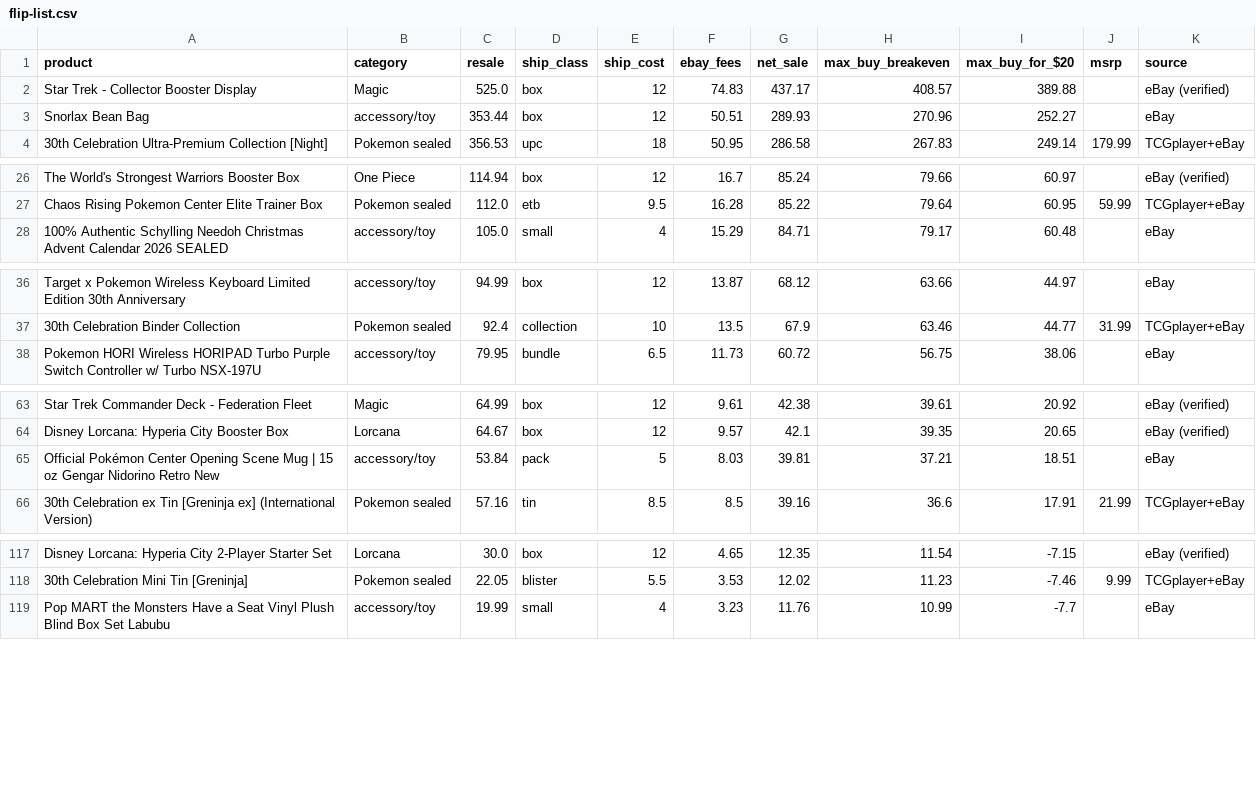
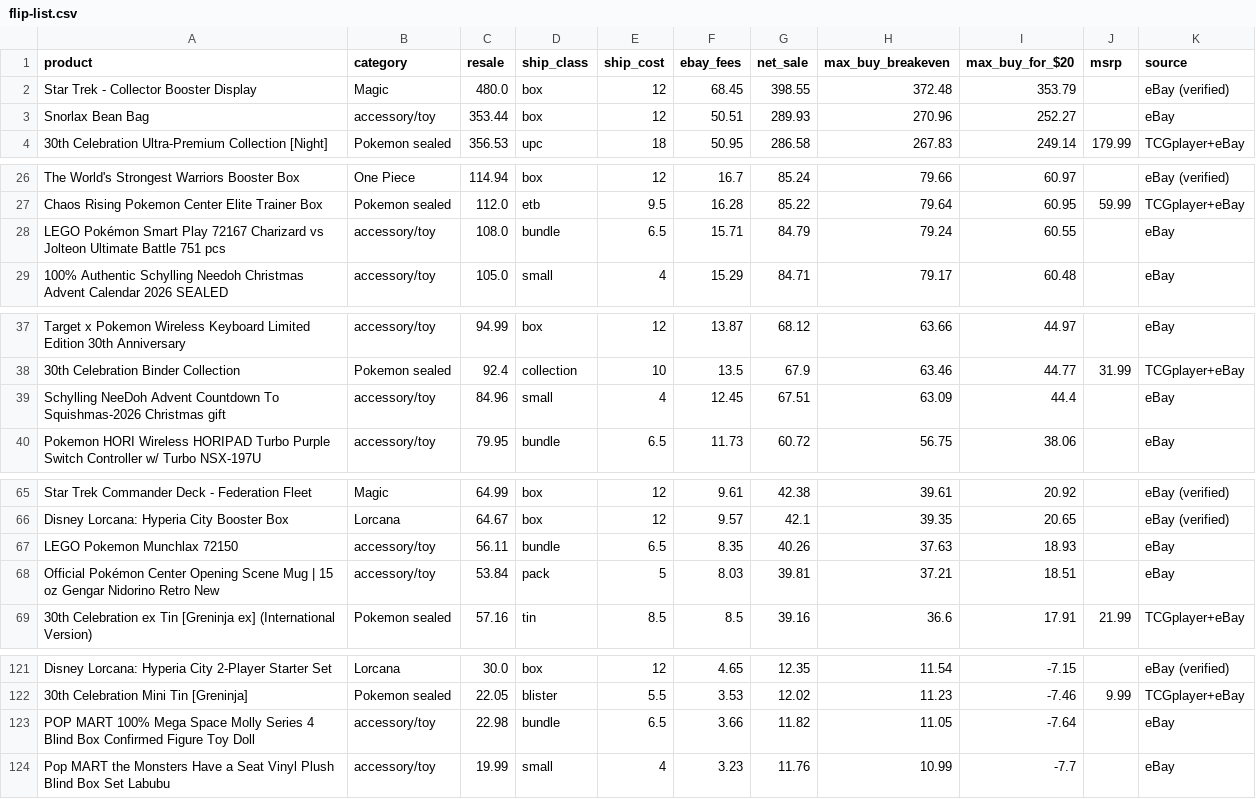
Before and after one commit to osphantom/pokemon-card-feed, a CSV file: flip-list.csv, drawn as a sheet; only a part is shown, gaps mark what is left out; the diff covers the shown part only.

```diff
--- a/flip-list.csv
+++ b/flip-list.csv
@@ -1,3 +1,3 @@
 product,category,resale,ship_class,ship_cost,ebay_fees,net_sale,max_buy_breakeven,max_buy_for_$20,msrp,source
-Star Trek - Collector Booster Display,Magic,525.0,box,12,74.83,437.17,408.57,389.88,,eBay (verified)
+Star Trek - Collector Booster Display,Magic,480.0,box,12,68.45,398.55,372.48,353.79,,eBay (verified)
 Snorlax Bean Bag,accessory/toy,353.44,box,12,50.51,289.93,270.96,252.27,,eBay
@@ -27,2 +27,3 @@ The World's Strongest Warriors Booster Box,One Piece,114.94,box,12,16.7,85.24,79
 Chaos Rising Pokemon Center Elite Trainer Box,Pokemon sealed,112.0,etb,9.5,16.28,85.22,79.64,60.95,59.99,TCGplayer+eBay
+LEGO Pokémon Smart Play 72167 Charizard vs Jolteon Ultimate Battle 751 pcs,accessory/toy,108.0,bundle,6.5,15.71,84.79,79.24,60.55,,eBay
 100% Authentic Schylling Needoh Christmas Advent Calendar 2026 SEALED,accessory/toy,105.0,small,4,15.29,84.71,79.17,60.48,,eBay
@@ -37,2 +38,3 @@ Target x Pokemon Wireless Keyboard Limited Edition 30th Anniversary,accessory/to
 30th Celebration Binder Collection,Pokemon sealed,92.4,collection,10,13.5,67.9,63.46,44.77,31.99,TCGplayer+eBay
+Schylling NeeDoh Advent Countdown To Squishmas-2026 Christmas gift,accessory/toy,84.96,small,4,12.45,67.51,63.09,44.4,,eBay
 Pokemon HORI Wireless HORIPAD Turbo Purple Switch Controller w/ Turbo NSX-197U,accessory/toy,79.95,bundle,6.5,11.73,60.72,56.75,38.06,,eBay
@@ -64,2 +66,3 @@ Star Trek Commander Deck - Federation Fleet,Magic,64.99,box,12,9.61,42.38,39.61,
 Disney Lorcana: Hyperia City Booster Box,Lorcana,64.67,box,12,9.57,42.1,39.35,20.65,,eBay (verified)
+LEGO Pokemon Munchlax 72150,accessory/toy,56.11,bundle,6.5,8.35,40.26,37.63,18.93,,eBay
 Official Pokémon Center Opening Scene Mug | 15 oz Gengar Nidorino Retro New,accessory/toy,53.84,pack,5,8.03,39.81,37.21,18.51,,eBay
@@ -118,2 +122,3 @@ Disney Lorcana: Hyperia City 2-Player Starter Set,Lorcana,30.0,box,12,4.65,12.35
 30th Celebration Mini Tin [Greninja],Pokemon sealed,22.05,blister,5.5,3.53,12.02,11.23,-7.46,9.99,TCGplayer+eBay
+POP MART 100% Mega Space Molly Series 4 Blind Box Confirmed Figure Toy Doll,accessory/toy,22.98,bundle,6.5,3.66,11.82,11.05,-7.64,,eBay
 Pop MART the Monsters Have a Seat Vinyl Plush Blind Box Set Labubu,accessory/toy,19.99,small,4,3.23,11.76,10.99,-7.7,,eBay
```
Also changed, not shown: 2 added rows, 2 removed rows and 11 edited cells elsewhere in this file, 5 other files.
